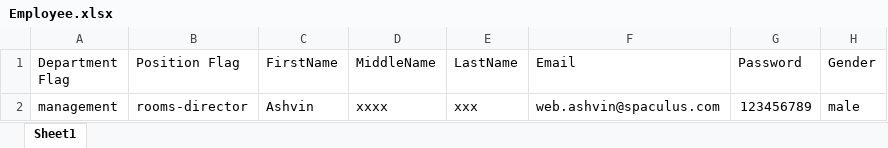
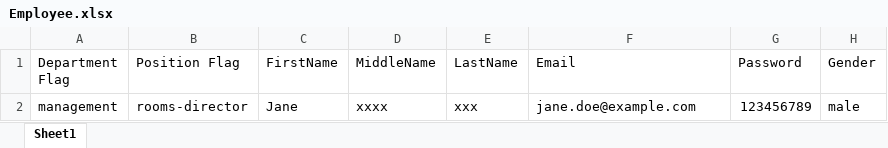
Before and after one commit to 2xx5fhvbmv-glitch/HRVMS-Wisdom-AI, an Excel workbook: public/resorts_assets/demofiles/Employee.xlsx, sheet Sheet1, drawn as a sheet; only a part is shown; values as stored, in another font and other column widths than the file's, no borders; the diff names each change by its address in the sheet, - before the commit and + after, or states it on an @@ line.

```diff
--- a/public/resorts_assets/demofiles/Employee.xlsx (sheet Sheet1)
+++ b/public/resorts_assets/demofiles/Employee.xlsx (sheet Sheet1)
-C2 (FirstName): Ashvin
+C2 (FirstName): Jane
-F2 (Email): web.ashvin@spaculus.com
+F2 (Email): jane.doe@example.com
```
